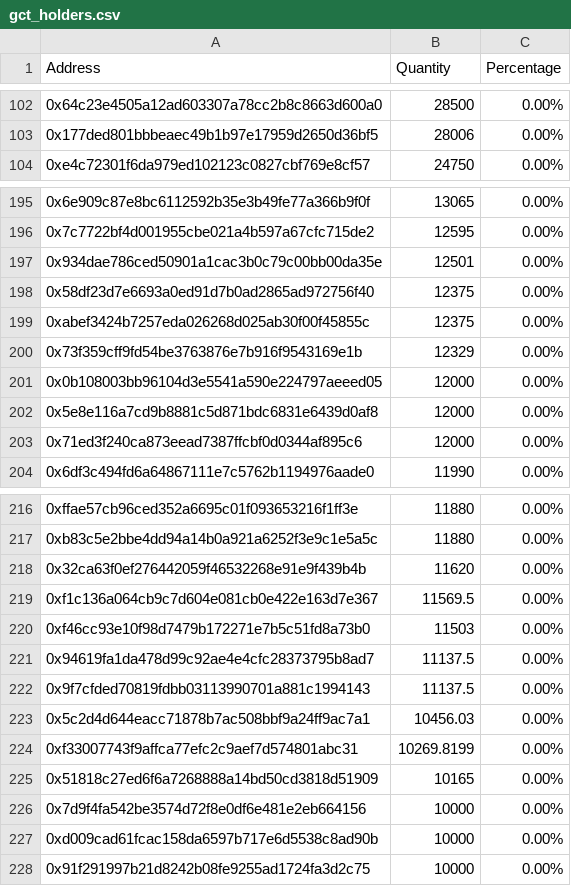
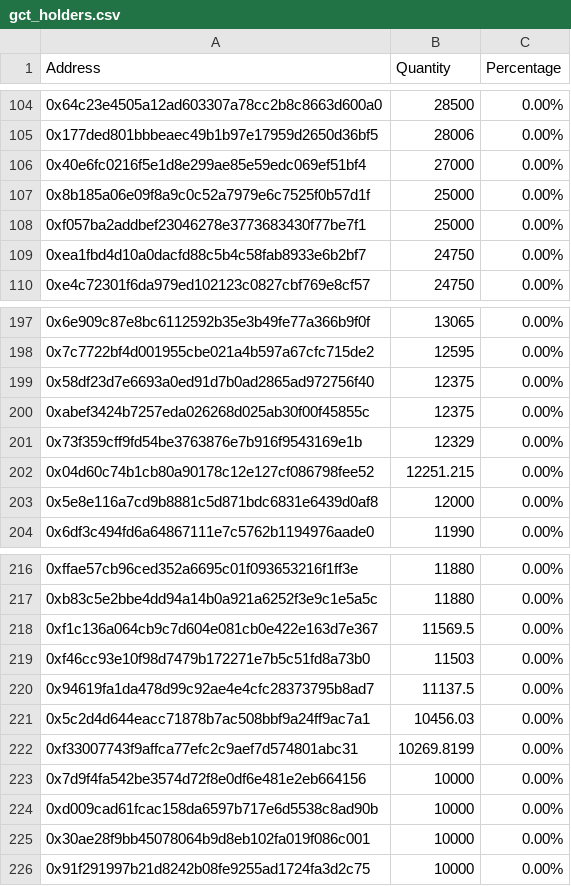
Before and after one commit to lsharemy/LibertyAlgorithms, a CSV file: gct_holders.csv, drawn as a sheet; only a part is shown, gaps mark what is left out; the diff covers the shown part only.

```diff
--- a/gct_holders.csv
+++ b/gct_holders.csv
@@ -103,2 +105,6 @@ Address,Quantity,Percentage
 0x177ded801bbbeaec49b1b97e17959d2650d36bf5,28006,0.00%
+0x40e6fc0216f5e1d8e299ae85e59edc069ef51bf4,27000,0.00%
+0x8b185a06e09f8a9c0c52a7979e6c7525f0b57d1f,25000,0.00%
+0xf057ba2addbef23046278e3773683430f77be7f1,25000,0.00%
+0xea1fbd4d10a0dacfd88c5b4c58fab8933e6b2bf7,24750,0.00%
 0xe4c72301f6da979ed102123c0827cbf769e8cf57,24750,0.00%
@@ -196,3 +198,2 @@ Address,Quantity,Percentage
 0x7c7722bf4d001955cbe021a4b597a67cfc715de2,12595,0.00%
-0x934dae786ced50901a1cac3b0c79c00bb00da35e,12501,0.00%
 0x58df23d7e6693a0ed91d7b0ad2865ad972756f40,12375,0.00%
@@ -200,5 +201,4 @@ Address,Quantity,Percentage
 0x73f359cff9fd54be3763876e7b916f9543169e1b,12329,0.00%
-0x0b108003bb96104d3e5541a590e224797aeeed05,12000,0.00%
+0x04d60c74b1cb80a90178c12e127cf086798fee52,12251.215,0.00%
 0x5e8e116a7cd9b8881c5d871bdc6831e6439d0af8,12000,0.00%
-0x71ed3f240ca873eead7387ffcbf0d0344af895c6,12000,0.00%
 0x6df3c494fd6a64867111e7c5762b1194976aade0,11990,0.00%
@@ -217,3 +217,2 @@ Address,Quantity,Percentage
 0xb83c5e2bbe4dd94a14b0a921a6252f3e9c1e5a5c,11880,0.00%
-0x32ca63f0ef276442059f46532268e91e9f439b4b,11620,0.00%
 0xf1c136a064cb9c7d604e081cb0e422e163d7e367,11569.5,0.00%
@@ -221,8 +220,7 @@ Address,Quantity,Percentage
 0x94619fa1da478d99c92ae4e4cfc28373795b8ad7,11137.5,0.00%
-0x9f7cfded70819fdbb03113990701a881c1994143,11137.5,0.00%
 0x5c2d4d644eacc71878b7ac508bbf9a24ff9ac7a1,10456.03,0.00%
 0xf33007743f9affca77efc2c9aef7d574801abc31,10269.8199,0.00%
-0x51818c27ed6f6a7268888a14bd50cd3818d51909,10165,0.00%
 0x7d9f4fa542be3574d72f8e0df6e481e2eb664156,10000,0.00%
 0xd009cad61fcac158da6597b717e6d5538c8ad90b,10000,0.00%
+0x30ae28f9bb45078064b9d8eb102fa019f086c001,10000,0.00%
 0x91f291997b21d8242b08fe9255ad1724fa3d2c75,10000,0.00%
```
Also changed, not shown: 20 added rows, 19 removed rows and 2 edited cells elsewhere in this file.
